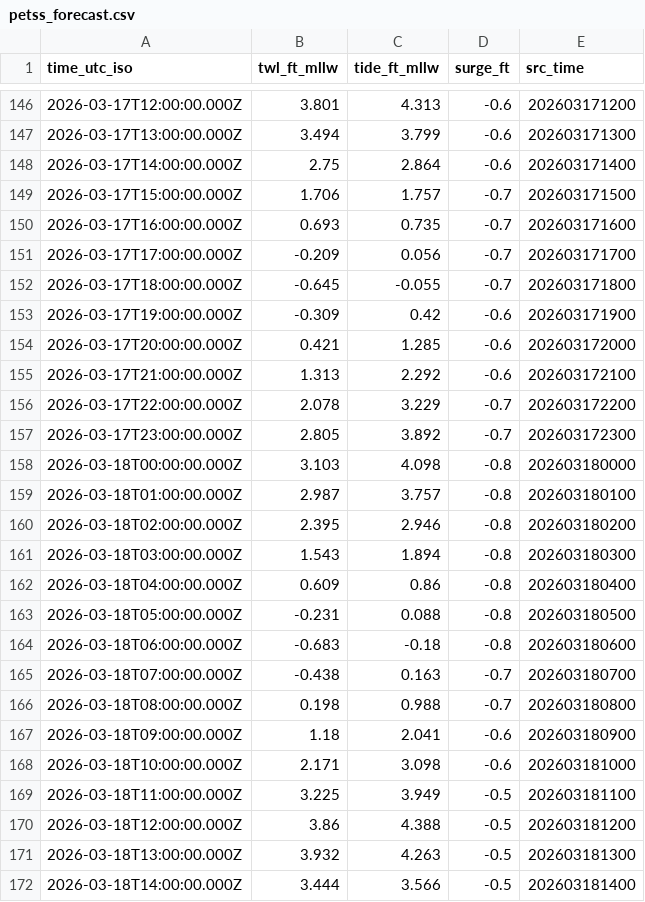
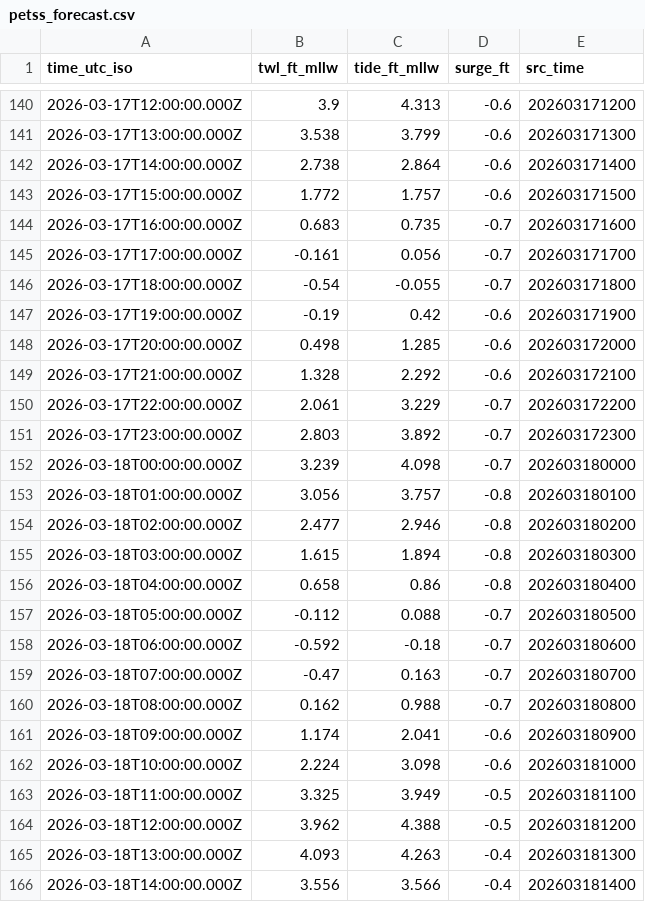
Before and after one commit to hondrospj/Avalon, a CSV file: data/petss_forecast.csv, drawn as a sheet; only a part is shown, gaps mark what is left out; the diff covers the shown part only.

```diff
--- a/data/petss_forecast.csv
+++ b/data/petss_forecast.csv
@@ -146,27 +140,27 @@ time_utc_iso,twl_ft_mllw,tide_ft_mllw,surge_ft,src_time
-2026-03-17T12:00:00.000Z,3.801,4.313,-0.6,202603171200
-2026-03-17T13:00:00.000Z,3.494,3.799,-0.6,202603171300
-2026-03-17T14:00:00.000Z,2.75,2.864,-0.6,202603171400
-2026-03-17T15:00:00.000Z,1.706,1.757,-0.7,202603171500
-2026-03-17T16:00:00.000Z,0.693,0.735,-0.7,202603171600
-2026-03-17T17:00:00.000Z,-0.209,0.056,-0.7,202603171700
-2026-03-17T18:00:00.000Z,-0.645,-0.055,-0.7,202603171800
-2026-03-17T19:00:00.000Z,-0.309,0.42,-0.6,202603171900
-2026-03-17T20:00:00.000Z,0.421,1.285,-0.6,202603172000
-2026-03-17T21:00:00.000Z,1.313,2.292,-0.6,202603172100
-2026-03-17T22:00:00.000Z,2.078,3.229,-0.7,202603172200
-2026-03-17T23:00:00.000Z,2.805,3.892,-0.7,202603172300
-2026-03-18T00:00:00.000Z,3.103,4.098,-0.8,202603180000
-2026-03-18T01:00:00.000Z,2.987,3.757,-0.8,202603180100
-2026-03-18T02:00:00.000Z,2.395,2.946,-0.8,202603180200
-2026-03-18T03:00:00.000Z,1.543,1.894,-0.8,202603180300
-2026-03-18T04:00:00.000Z,0.609,0.86,-0.8,202603180400
-2026-03-18T05:00:00.000Z,-0.231,0.088,-0.8,202603180500
-2026-03-18T06:00:00.000Z,-0.683,-0.18,-0.8,202603180600
-2026-03-18T07:00:00.000Z,-0.438,0.163,-0.7,202603180700
-2026-03-18T08:00:00.000Z,0.198,0.988,-0.7,202603180800
-2026-03-18T09:00:00.000Z,1.18,2.041,-0.6,202603180900
-2026-03-18T10:00:00.000Z,2.171,3.098,-0.6,202603181000
-2026-03-18T11:00:00.000Z,3.225,3.949,-0.5,202603181100
-2026-03-18T12:00:00.000Z,3.86,4.388,-0.5,202603181200
-2026-03-18T13:00:00.000Z,3.932,4.263,-0.5,202603181300
-2026-03-18T14:00:00.000Z,3.444,3.566,-0.5,202603181400
+2026-03-17T12:00:00.000Z,3.9,4.313,-0.6,202603171200
+2026-03-17T13:00:00.000Z,3.538,3.799,-0.6,202603171300
+2026-03-17T14:00:00.000Z,2.738,2.864,-0.6,202603171400
+2026-03-17T15:00:00.000Z,1.772,1.757,-0.6,202603171500
+2026-03-17T16:00:00.000Z,0.683,0.735,-0.7,202603171600
+2026-03-17T17:00:00.000Z,-0.161,0.056,-0.7,202603171700
+2026-03-17T18:00:00.000Z,-0.54,-0.055,-0.7,202603171800
+2026-03-17T19:00:00.000Z,-0.19,0.42,-0.6,202603171900
+2026-03-17T20:00:00.000Z,0.498,1.285,-0.6,202603172000
+2026-03-17T21:00:00.000Z,1.328,2.292,-0.6,202603172100
+2026-03-17T22:00:00.000Z,2.061,3.229,-0.7,202603172200
+2026-03-17T23:00:00.000Z,2.803,3.892,-0.7,202603172300
+2026-03-18T00:00:00.000Z,3.239,4.098,-0.7,202603180000
+2026-03-18T01:00:00.000Z,3.056,3.757,-0.8,202603180100
+2026-03-18T02:00:00.000Z,2.477,2.946,-0.8,202603180200
+2026-03-18T03:00:00.000Z,1.615,1.894,-0.8,202603180300
+2026-03-18T04:00:00.000Z,0.658,0.86,-0.8,202603180400
+2026-03-18T05:00:00.000Z,-0.112,0.088,-0.7,202603180500
+2026-03-18T06:00:00.000Z,-0.592,-0.18,-0.7,202603180600
+2026-03-18T07:00:00.000Z,-0.47,0.163,-0.7,202603180700
+2026-03-18T08:00:00.000Z,0.162,0.988,-0.7,202603180800
+2026-03-18T09:00:00.000Z,1.174,2.041,-0.6,202603180900
+2026-03-18T10:00:00.000Z,2.224,3.098,-0.6,202603181000
+2026-03-18T11:00:00.000Z,3.325,3.949,-0.5,202603181100
+2026-03-18T12:00:00.000Z,3.962,4.388,-0.5,202603181200
+2026-03-18T13:00:00.000Z,4.093,4.263,-0.4,202603181300
+2026-03-18T14:00:00.000Z,3.556,3.566,-0.4,202603181400
```
Also changed, not shown: 6 added rows, 6 removed rows and 100 edited cells elsewhere in this file, 3 other files.
